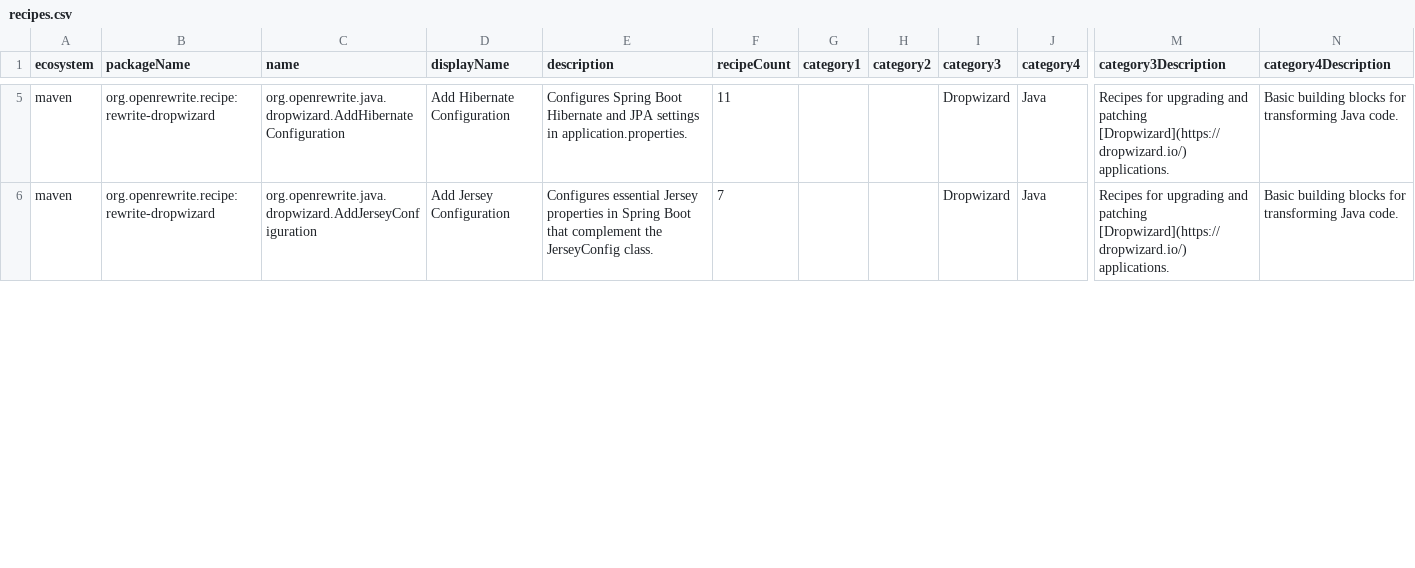
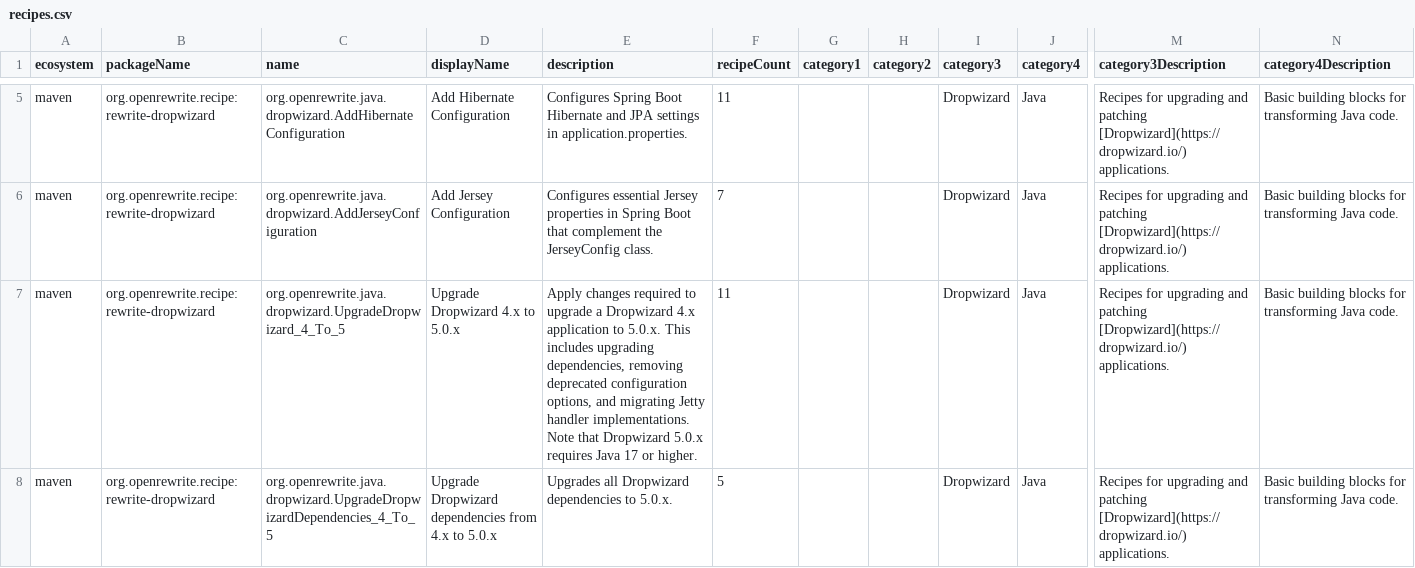
Before and after one commit to openrewrite/rewrite-dropwizard, a CSV file: src/main/resources/META-INF/rewrite/recipes.csv, drawn as a sheet; only a part is shown, gaps mark what is left out; rows hold the shown columns only; the diff covers the shown part only; the diff names each change by its address in the sheet, - before the commit and + after, or states it on an @@ line.

```diff
--- a/src/main/resources/META-INF/rewrite/recipes.csv
+++ b/src/main/resources/META-INF/rewrite/recipes.csv
+row 7: maven | org.openrewrite.recipe:rewrite-dropwizard | org.openrewrite.java.dropwizard.UpgradeDropwizard_4_To_5 | Upgrade Dropwizard 4.x to 5.0.x | Apply changes required to upgrade a Dropwizard 4.x application to 5.0.x. This includes upgrading dependencies, removing deprecated configuration options, and migrating Jetty handler implementations. Note that Dropwizard 5.0.x requires Java 17 or higher. | 11 |  |  | Dropwizard | Java | Recipes for upgrading and patching [Dropwizard](https://dropwizard.io/) applications. | Basic building blocks for transforming Java code.
+row 8: maven | org.openrewrite.recipe:rewrite-dropwizard | org.openrewrite.java.dropwizard.UpgradeDropwizardDependencies_4_To_5 | Upgrade Dropwizard dependencies from 4.x to 5.0.x | Upgrades all Dropwizard dependencies to 5.0.x. | 5 |  |  | Dropwizard | Java | Recipes for upgrading and patching [Dropwizard](https://dropwizard.io/) applications. | Basic building blocks for transforming Java code.
```
Also changed, not shown: 2 added rows and 2 edited cells elsewhere in this file, 4 other files.
